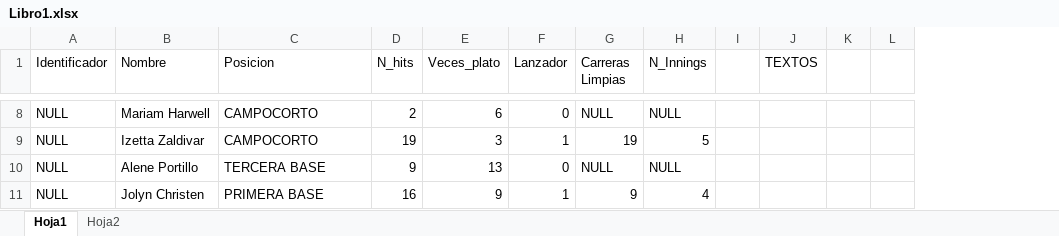
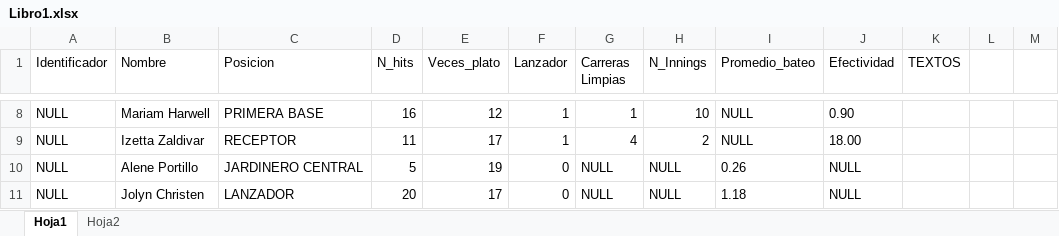
Before and after one commit to lgtm-migrator/php-stuff, an Excel workbook: beisbol_seguro/MySQL/Libro1.xlsx, sheet Hoja1, drawn as a sheet; only a part is shown, gaps mark what is left out; values as stored, in another font and other column widths than the file's, no borders; conditional formats not drawn; removed rows and columns are numbered as before the commit, all else as after; the diff covers the shown part only; the diff names each change by its address in the sheet, - before the commit and + after, or states it on an @@ line.

```diff
--- a/beisbol_seguro/MySQL/Libro1.xlsx (sheet Hoja1)
+++ b/beisbol_seguro/MySQL/Libro1.xlsx (sheet Hoja1)
-column I, empty
+column I (Promedio_bateo), rows 8-11: NULL | NULL | 0.26 | 1.18
+column J (Efectividad), rows 8-11: 0.90 | 18.00 | NULL | NULL
-C8 (Posicion): CAMPOCORTO
+C8 (Posicion): PRIMERA BASE
-D8 (N_hits): 2
+D8 (N_hits): 16
-E8 (Veces_plato): 6
+E8 (Veces_plato): 12
-F8 (Lanzador): 0
+F8 (Lanzador): 1
-G8 (Carreras Limpias): NULL
+G8 (Carreras Limpias): 1
-H8 (N_Innings): NULL
+H8 (N_Innings): 10
-C9 (Posicion): CAMPOCORTO
+C9 (Posicion): RECEPTOR
-D9 (N_hits): 19
+D9 (N_hits): 11
-E9 (Veces_plato): 3
+E9 (Veces_plato): 17
-G9 (Carreras Limpias): 19
+G9 (Carreras Limpias): 4
-H9 (N_Innings): 5
+H9 (N_Innings): 2
-C10 (Posicion): TERCERA BASE
+C10 (Posicion): JARDINERO CENTRAL
-D10 (N_hits): 9
+D10 (N_hits): 5
-E10 (Veces_plato): 13
+E10 (Veces_plato): 19
-C11 (Posicion): PRIMERA BASE
+C11 (Posicion): LANZADOR
-D11 (N_hits): 16
+D11 (N_hits): 20
-E11 (Veces_plato): 9
+E11 (Veces_plato): 17
-F11 (Lanzador): 1
+F11 (Lanzador): 0
-G11 (Carreras Limpias): 9
+G11 (Carreras Limpias): NULL
-H11 (N_Innings): 4
+H11 (N_Innings): NULL
```
Also changed, not shown: 25 edited cells elsewhere in this sheet, sheet Hoja2, formulas that keep their value, 4 other files.
